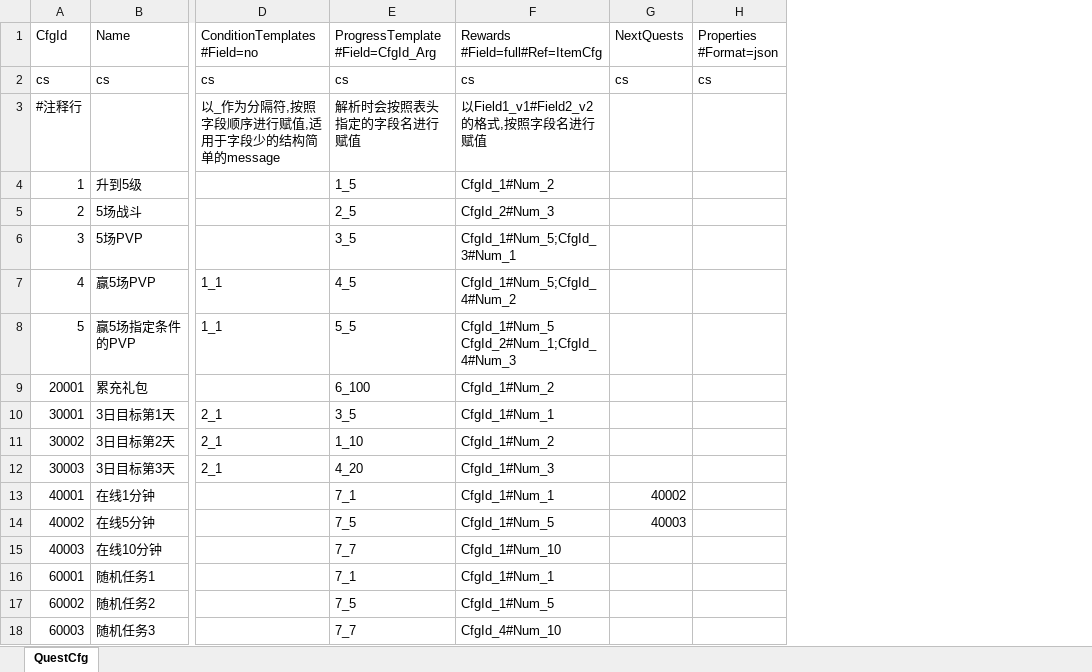
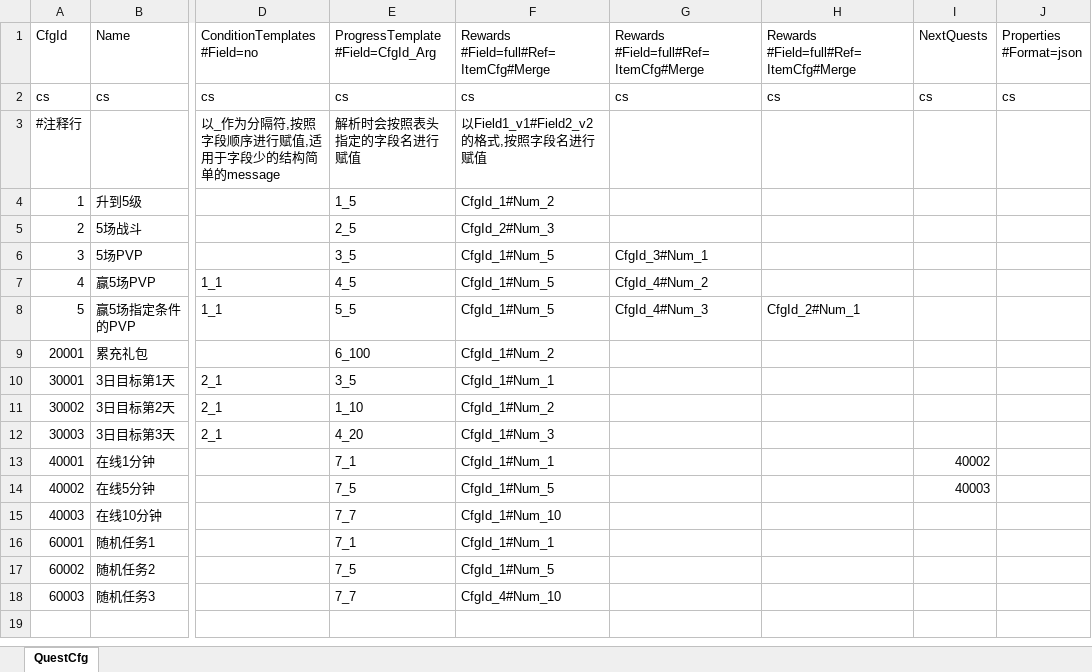
Before and after one commit to fish-tennis/excelexporter, an Excel workbook: data/excel/questcfg.xlsx, sheet QuestCfg, drawn as a sheet; only a part is shown, gaps mark what is left out; values as stored, in another font and other column widths than the file's, no borders; ↵ is a line break in a cell; the diff names each change by its address in the sheet, - before the commit and + after, or states it on an @@ line.

Commit message:
新增特性: 多列合并为数组 (#Merge)

```diff
--- a/data/excel/questcfg.xlsx (sheet QuestCfg)
+++ b/data/excel/questcfg.xlsx (sheet QuestCfg)
+column G, rows 1-8: Rewards ↵ #Field=full#Ref=ItemCfg#Merge | cs |  |  |  | CfgId_3#Num_1 | CfgId_4#Num_2 | CfgId_4#Num_3
+column H, rows 1-8: Rewards ↵ #Field=full#Ref=ItemCfg#Merge | cs |  |  |  |  |  | CfgId_2#Num_1
-F1: Rewards ↵ #Field=full#Ref=ItemCfg
+F1: Rewards ↵ #Field=full#Ref=ItemCfg#Merge
-F6: CfgId_1#Num_5;CfgId_3#Num_1
+F6: CfgId_1#Num_5
-F7: CfgId_1#Num_5;CfgId_4#Num_2
+F7: CfgId_1#Num_5
-F8: CfgId_1#Num_5 ↵ CfgId_2#Num_1;CfgId_4#Num_3
+F8: CfgId_1#Num_5
```
Also changed, not shown: 6 other files.
